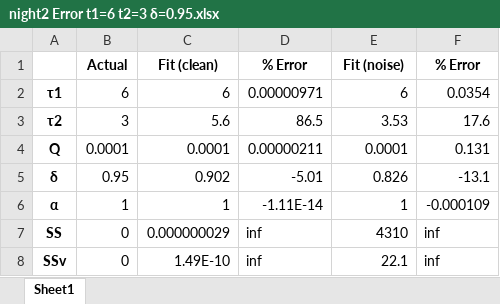
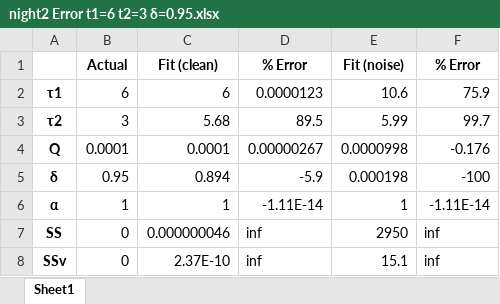
Before and after one commit to Yugal0/fitting-eis-inhomo-electrode, an Excel workbook: python/two/night2 Error t1=6 t2=3 δ=0.95.xlsx, sheet Sheet1, drawn as a sheet; values as stored, in another font and other column widths than the file's, no borders; the diff names each change by its address in the sheet, - before the commit and + after, or states it on an @@ line.

```diff
--- a/python/two/night2 Error t1=6 t2=3 δ=0.95.xlsx (sheet Sheet1)
+++ b/python/two/night2 Error t1=6 t2=3 δ=0.95.xlsx (sheet Sheet1)
-D2 (% Error): 0.00000971
+D2 (% Error): 0.0000123
-E2 (Fit (noise)): 6
+E2 (Fit (noise)): 10.6
-F2 (% Error): 0.0354
+F2 (% Error): 75.9
-C3 (Fit (clean)): 5.6
+C3 (Fit (clean)): 5.68
-D3 (% Error): 86.5
+D3 (% Error): 89.5
-E3 (Fit (noise)): 3.53
+E3 (Fit (noise)): 5.99
-F3 (% Error): 17.6
+F3 (% Error): 99.7
-D4 (% Error): 0.00000211
+D4 (% Error): 0.00000267
-E4 (Fit (noise)): 0.0001
+E4 (Fit (noise)): 0.0000998
-F4 (% Error): 0.131
+F4 (% Error): -0.176
-C5 (Fit (clean)): 0.902
+C5 (Fit (clean)): 0.894
-D5 (% Error): -5.01
+D5 (% Error): -5.9
-E5 (Fit (noise)): 0.826
+E5 (Fit (noise)): 0.000198
-F5 (% Error): -13.1
+F5 (% Error): -100
-F6 (% Error): -0.000109
+F6 (% Error): -1.11E-14
-C7 (Fit (clean)): 0.000000029
+C7 (Fit (clean)): 0.000000046
-E7 (Fit (noise)): 4310
+E7 (Fit (noise)): 2950
-C8 (Fit (clean)): 1.49E-10
+C8 (Fit (clean)): 2.37E-10
-E8 (Fit (noise)): 22.1
+E8 (Fit (noise)): 15.1
```
Also changed, not shown: python/two/night2 SD t1=6 t2=3 δ=0.95.xlsx, 23 other files.
